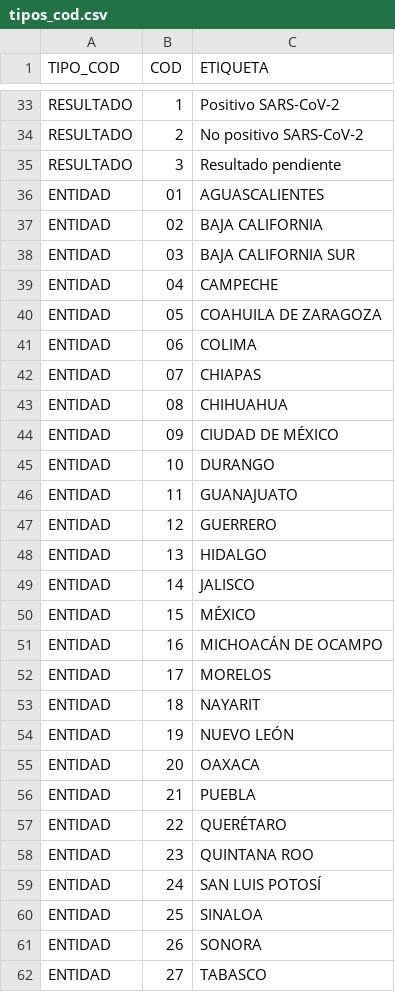
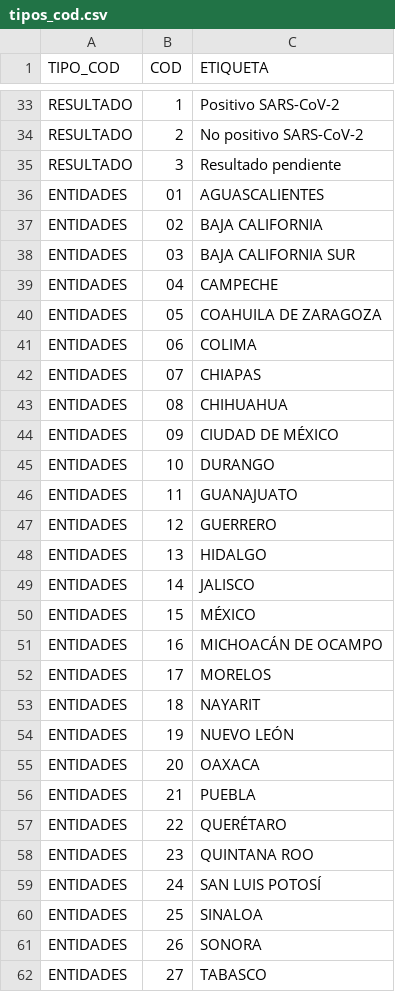
Before and after one commit to fazepher/covid19_mex_abiertos, a CSV file: datos_abiertos_ssa/diccionario_datos/tipos_cod.csv, drawn as a sheet; only a part is shown, gaps mark what is left out; the diff covers the shown part only.

Commit message:
corregimos equivalencia entidades

```diff
--- a/datos_abiertos_ssa/diccionario_datos/tipos_cod.csv
+++ b/datos_abiertos_ssa/diccionario_datos/tipos_cod.csv
@@ -35,28 +35,28 @@ RESULTADO,2,No positivo SARS-CoV-2
 RESULTADO,3,Resultado pendiente
-ENTIDAD,01,AGUASCALIENTES
-ENTIDAD,02,BAJA CALIFORNIA
-ENTIDAD,03,BAJA CALIFORNIA SUR
-ENTIDAD,04,CAMPECHE
-ENTIDAD,05,COAHUILA DE ZARAGOZA
-ENTIDAD,06,COLIMA
-ENTIDAD,07,CHIAPAS
-ENTIDAD,08,CHIHUAHUA
-ENTIDAD,09,CIUDAD DE MÉXICO
-ENTIDAD,10,DURANGO
-ENTIDAD,11,GUANAJUATO
-ENTIDAD,12,GUERRERO
-ENTIDAD,13,HIDALGO
-ENTIDAD,14,JALISCO
-ENTIDAD,15,MÉXICO
-ENTIDAD,16,MICHOACÁN DE OCAMPO
-ENTIDAD,17,MORELOS
-ENTIDAD,18,NAYARIT
-ENTIDAD,19,NUEVO LEÓN
-ENTIDAD,20,OAXACA
-ENTIDAD,21,PUEBLA
-ENTIDAD,22,QUERÉTARO
-ENTIDAD,23,QUINTANA ROO
-ENTIDAD,24,SAN LUIS POTOSÍ
-ENTIDAD,25,SINALOA
-ENTIDAD,26,SONORA
-ENTIDAD,27,TABASCO
+ENTIDADES,01,AGUASCALIENTES
+ENTIDADES,02,BAJA CALIFORNIA
+ENTIDADES,03,BAJA CALIFORNIA SUR
+ENTIDADES,04,CAMPECHE
+ENTIDADES,05,COAHUILA DE ZARAGOZA
+ENTIDADES,06,COLIMA
+ENTIDADES,07,CHIAPAS
+ENTIDADES,08,CHIHUAHUA
+ENTIDADES,09,CIUDAD DE MÉXICO
+ENTIDADES,10,DURANGO
+ENTIDADES,11,GUANAJUATO
+ENTIDADES,12,GUERRERO
+ENTIDADES,13,HIDALGO
+ENTIDADES,14,JALISCO
+ENTIDADES,15,MÉXICO
+ENTIDADES,16,MICHOACÁN DE OCAMPO
+ENTIDADES,17,MORELOS
+ENTIDADES,18,NAYARIT
+ENTIDADES,19,NUEVO LEÓN
+ENTIDADES,20,OAXACA
+ENTIDADES,21,PUEBLA
+ENTIDADES,22,QUERÉTARO
+ENTIDADES,23,QUINTANA ROO
+ENTIDADES,24,SAN LUIS POTOSÍ
+ENTIDADES,25,SINALOA
+ENTIDADES,26,SONORA
+ENTIDADES,27,TABASCO
```
Also changed, not shown: 9 edited cells elsewhere in this file, datos_abiertos_ssa/diccionario_datos/base_variables.csv.
